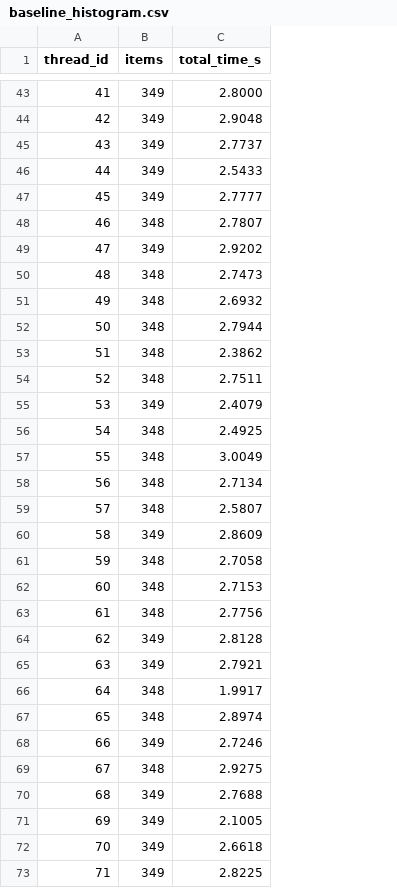
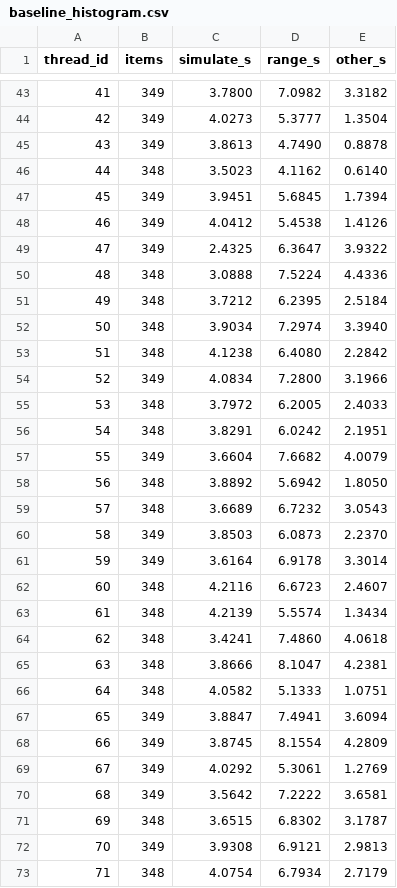
Before and after one commit to Amzashoo/dp3-predict-talk, a CSV file: data/baseline_histogram.csv, drawn as a sheet; only a part is shown, gaps mark what is left out; removed rows and columns are numbered as before the commit, all else as after; the diff covers the shown part only; the diff names each change by its address in the sheet, - before the commit and + after, or states it on an @@ line.

```diff
--- a/data/baseline_histogram.csv
+++ b/data/baseline_histogram.csv
-column C (total_time_s), rows 43-73: 2.8000 | 2.9048 | 2.7737 | 2.5433 | 2.7777 | 2.7807 | 2.9202 | 2.7473 | 2.6932 | 2.7944 | 2.3862 | 2.7511 | 2.4079 | 2.4925 | 3.0049 | 2.7134 | 2.5807 | 2.8609 | 2.7058 | 2.7153 | 2.7756 | 2.8128 | 2.7921 | 1.9917 | 2.8974 | 2.7246 | 2.9275 | 2.7688 | 2.1005 | 2.6618 | 2.8225
+column C (simulate_s), rows 43-73: 3.7800 | 4.0273 | 3.8613 | 3.5023 | 3.9451 | 4.0412 | 2.4325 | 3.0888 | 3.7212 | 3.9034 | 4.1238 | 4.0834 | 3.7972 | 3.8291 | 3.6604 | 3.8892 | 3.6689 | 3.8503 | 3.6164 | 4.2116 | 4.2139 | 3.4241 | 3.8666 | 4.0582 | 3.8847 | 3.8745 | 4.0292 | 3.5642 | 3.6515 | 3.9308 | 4.0754
+column D (range_s), rows 43-73: 7.0982 | 5.3777 | 4.7490 | 4.1162 | 5.6845 | 5.4538 | 6.3647 | 7.5224 | 6.2395 | 7.2974 | 6.4080 | 7.2800 | 6.2005 | 6.0242 | 7.6682 | 5.6942 | 6.7232 | 6.0873 | 6.9178 | 6.6723 | 5.5574 | 7.4860 | 8.1047 | 5.1333 | 7.4941 | 8.1554 | 5.3061 | 7.2222 | 6.8302 | 6.9121 | 6.7934
+column E (other_s), rows 43-73: 3.3182 | 1.3504 | 0.8878 | 0.6140 | 1.7394 | 1.4126 | 3.9322 | 4.4336 | 2.5184 | 3.3940 | 2.2842 | 3.1966 | 2.4033 | 2.1951 | 4.0079 | 1.8050 | 3.0543 | 2.2370 | 3.3014 | 2.4607 | 1.3434 | 4.0618 | 4.2381 | 1.0751 | 3.6094 | 4.2809 | 1.2769 | 3.6581 | 3.1787 | 2.9813 | 2.7179
-B46 (items): 349
+B46 (items): 348
-B48 (items): 348
+B48 (items): 349
-B54 (items): 348
+B54 (items): 349
-B55 (items): 349
+B55 (items): 348
-B57 (items): 348
+B57 (items): 349
-B61 (items): 348
+B61 (items): 349
-B64:B65 (items): 349
+B64:B65 (items): 348
-B67 (items): 348
+B67 (items): 349
-B69 (items): 348
+B69 (items): 349
-B71 (items): 349
+B71 (items): 348
-B73 (items): 349
+B73 (items): 348
```
Also changed, not shown: 18 edited cells elsewhere in this file, data/memory_traffic.csv, data/tbb_histogram.csv, 20 other files.
